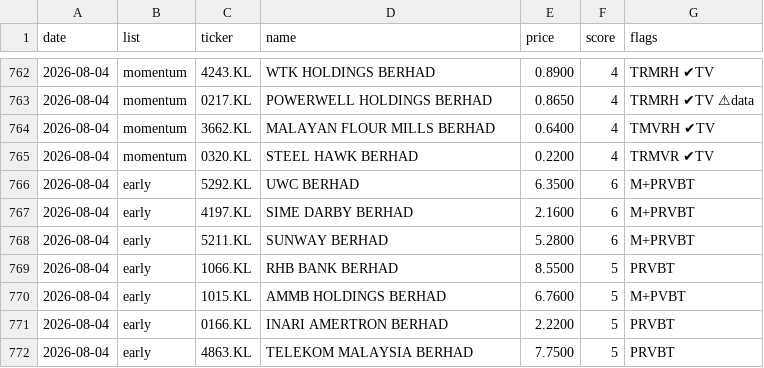
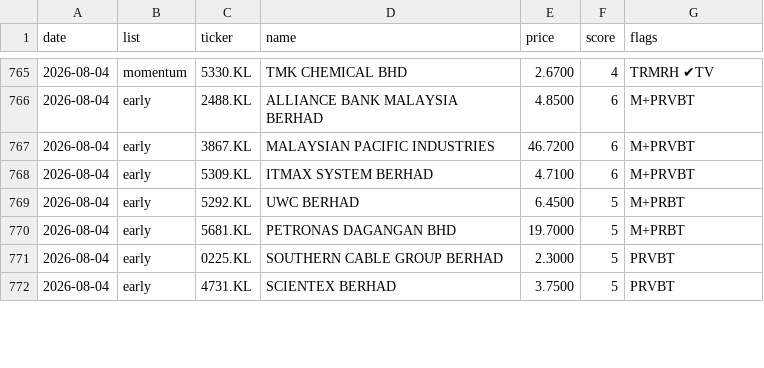
Before and after one commit to yankhaing-cmyk/BursaAgenticAI, a CSV file: history.csv, drawn as a sheet; only a part is shown, gaps mark what is left out; the diff covers the shown part only.

```diff
--- a/history.csv
+++ b/history.csv
@@ -762,11 +765,8 @@ date,list,ticker,name,price,score,flags
-2026-08-04,momentum,4243.KL,WTK HOLDINGS BERHAD,0.8900,4,TRMRH ✔TV
-2026-08-04,momentum,0217.KL,POWERWELL HOLDINGS BERHAD,0.8650,4,TRMRH ✔TV ⚠data
-2026-08-04,momentum,3662.KL,MALAYAN FLOUR MILLS BERHAD,0.6400,4,TMVRH ✔TV
-2026-08-04,momentum,0320.KL,STEEL HAWK BERHAD,0.2200,4,TRMVR ✔TV
-2026-08-04,early,5292.KL,UWC BERHAD,6.3500,6,M+PRVBT
-2026-08-04,early,4197.KL,SIME DARBY BERHAD,2.1600,6,M+PRVBT
-2026-08-04,early,5211.KL,SUNWAY BERHAD,5.2800,6,M+PRVBT
-2026-08-04,early,1066.KL,RHB BANK BERHAD,8.5500,5,PRVBT
-2026-08-04,early,1015.KL,AMMB HOLDINGS BERHAD,6.7600,5,M+PVBT
-2026-08-04,early,0166.KL,INARI AMERTRON BERHAD,2.2200,5,PRVBT
-2026-08-04,early,4863.KL,TELEKOM MALAYSIA BERHAD,7.7500,5,PRVBT
+2026-08-04,momentum,5330.KL,TMK CHEMICAL BHD,2.6700,4,TRMRH ✔TV
+2026-08-04,early,2488.KL,ALLIANCE BANK MALAYSIA BERHAD,4.8500,6,M+PRVBT
+2026-08-04,early,3867.KL,MALAYSIAN PACIFIC INDUSTRIES,46.7200,6,M+PRVBT
+2026-08-04,early,5309.KL,ITMAX SYSTEM BERHAD,4.7100,6,M+PRVBT
+2026-08-04,early,5292.KL,UWC BERHAD,6.4500,5,M+PRBT
+2026-08-04,early,5681.KL,PETRONAS DAGANGAN BHD,19.7000,5,M+PRBT
+2026-08-04,early,0225.KL,SOUTHERN CABLE GROUP BERHAD,2.3000,5,PRVBT
+2026-08-04,early,4731.KL,SCIENTEX BERHAD,3.7500,5,PRVBT
```
Also changed, not shown: 7 added rows, 6 removed rows and 32 edited cells elsewhere in this file, regime_log.csv, 2 other files.
